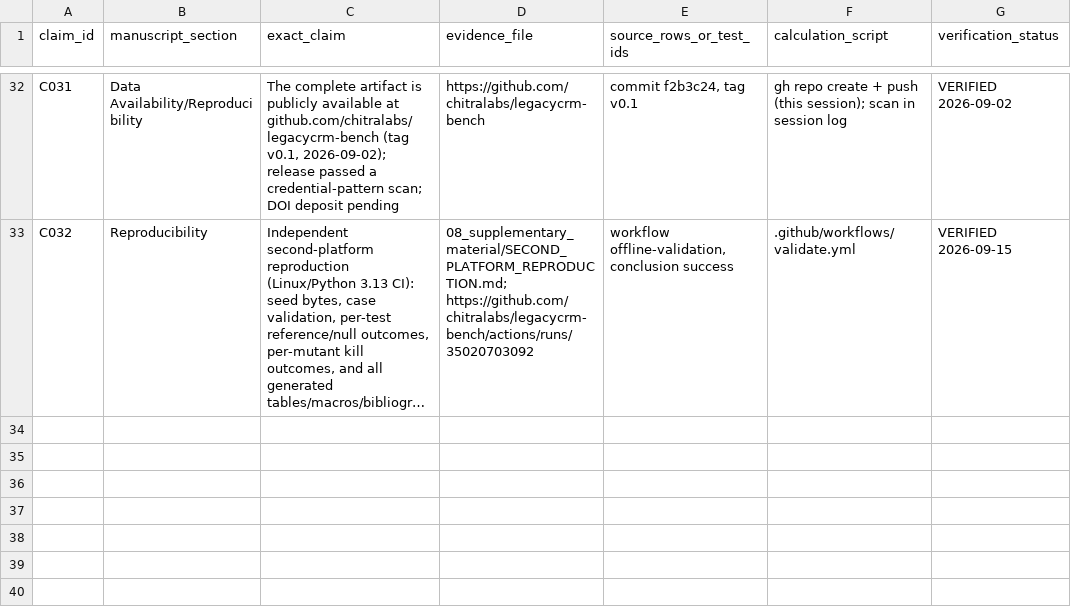
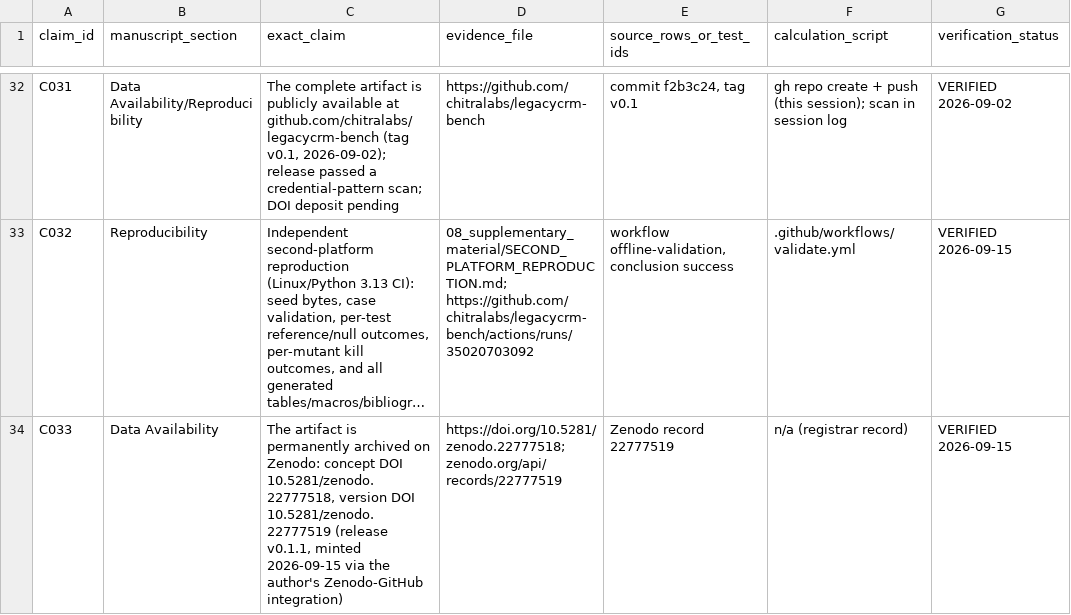
Before and after one commit to chitralabs/legacycrm-bench, a CSV file: v1/09_peer_review_audit/CLAIM_EVIDENCE_LEDGER.csv, drawn as a sheet; only a part is shown, gaps mark what is left out; long unchanged cells end in …; the diff names each change by its address in the sheet, - before the commit and + after, or states it on an @@ line.

```diff
--- a/v1/09_peer_review_audit/CLAIM_EVIDENCE_LEDGER.csv
+++ b/v1/09_peer_review_audit/CLAIM_EVIDENCE_LEDGER.csv
+row 34: C033 | Data Availability | The artifact is permanently archived on Zenodo: concept DOI 10.5281/zenodo.22777518, version DOI 10.5281/zenodo.22777519 (release v0.1.1, minted 2026-09-15 via the author's Zenodo-GitHub integration) | https://doi.org/10.5281/zenodo.22777518; zenodo.org/api/records/22777519 | Zenodo record 22777519 | n/a (registrar record) | VERIFIED 2026-09-15
```
Also changed, not shown: v1/10_submission_package/CLAIM_EVIDENCE_LEDGER.csv, v2/10_submission_package/CLAIM_EVIDENCE_LEDGER.csv, 10 other files.
